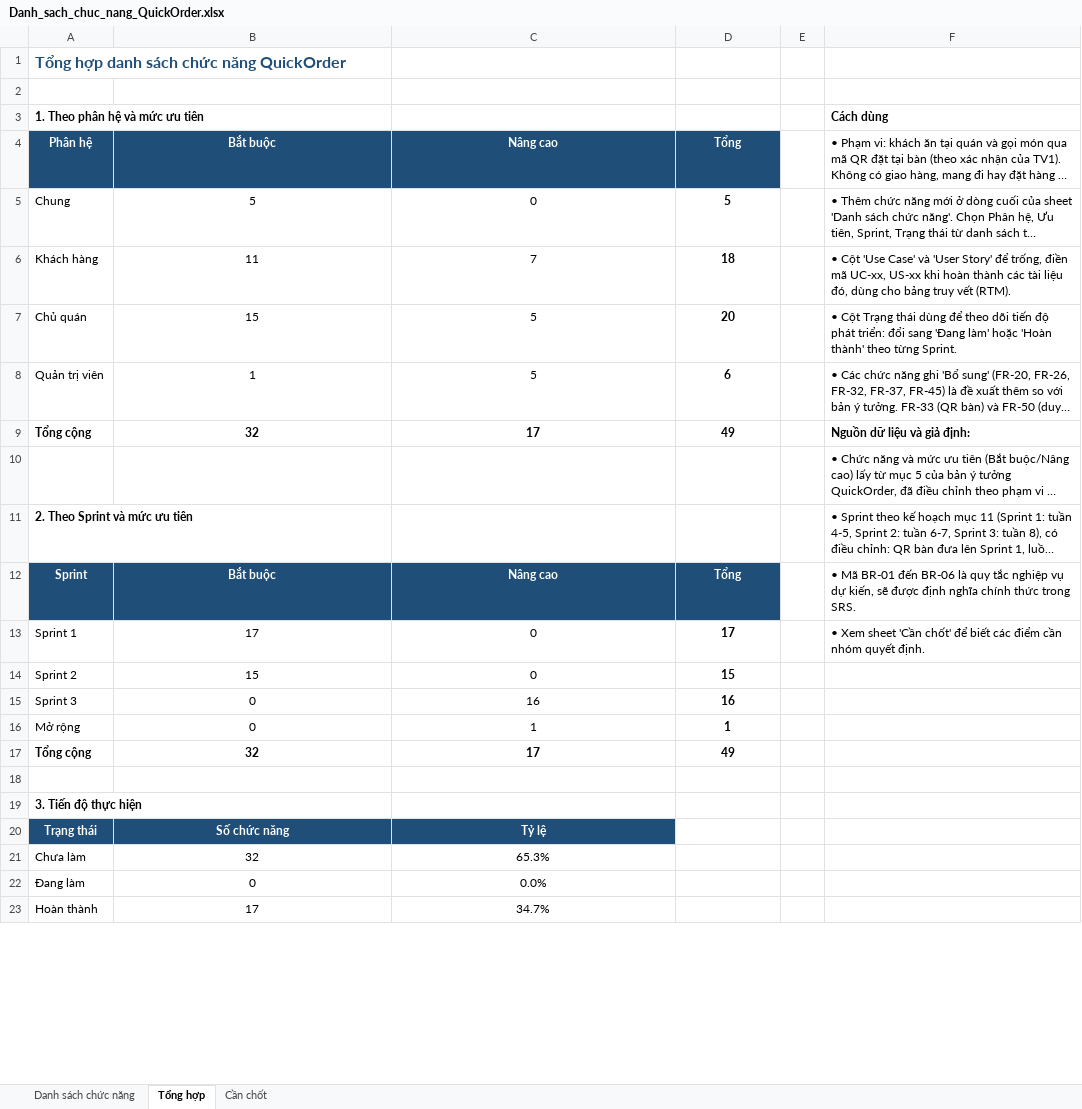
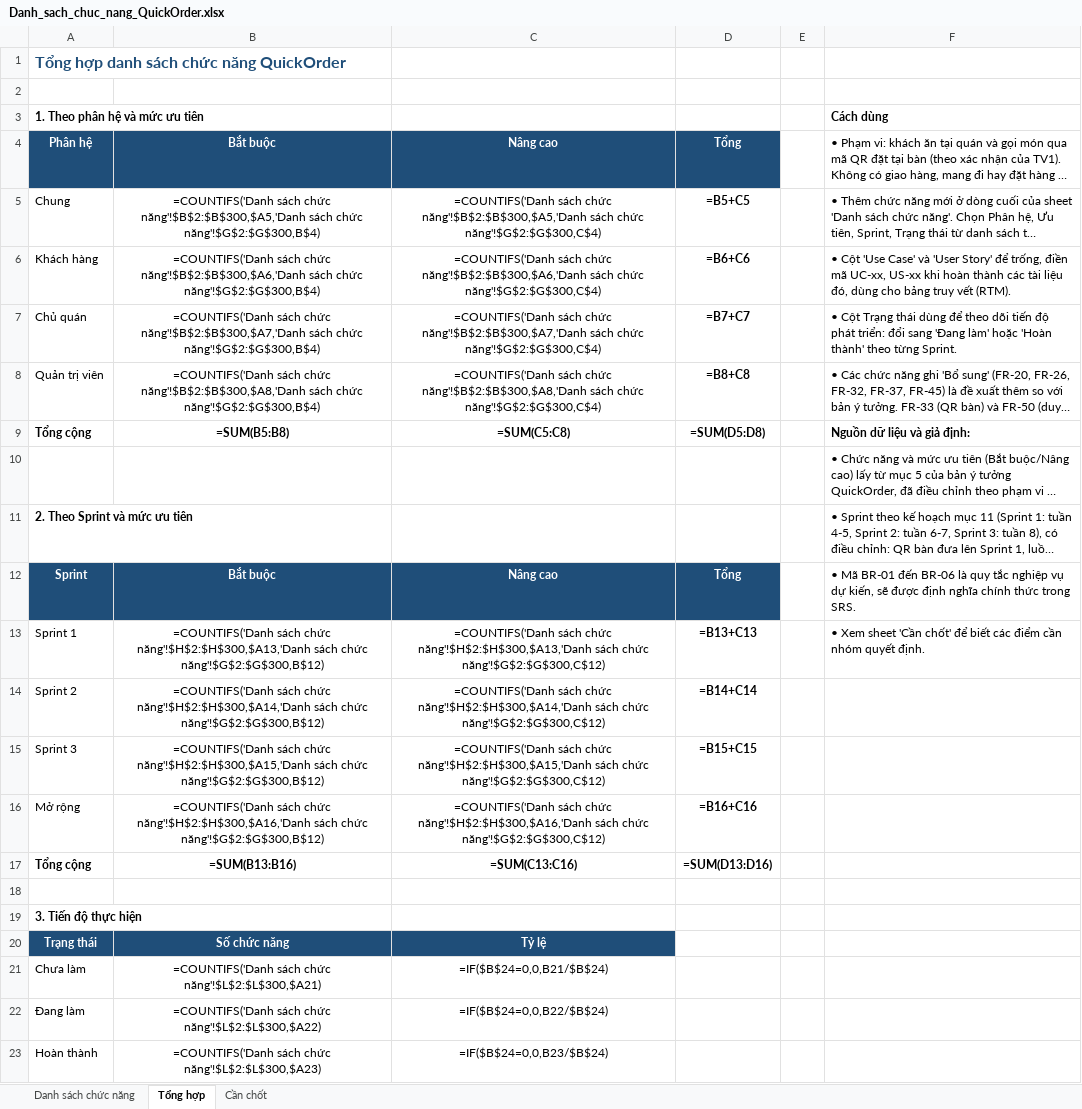
Before and after one commit to Caykhongg/CNPM-TULO, an Excel workbook: docs/Danh_sach_chuc_nang_QuickOrder.xlsx, sheet Tổng hợp, drawn as a sheet; only a part is shown; long unchanged cells end in …; values as stored, in another font and other column widths than the file's, no borders; formulas without a stored value are shown as written; removed rows and columns are numbered as before the commit, all else as after; the diff covers the shown part only; the diff names each change by its address in the sheet, - before the commit and + after, or states it on an @@ line.

```diff
--- a/docs/Danh_sach_chuc_nang_QuickOrder.xlsx (sheet Tổng hợp)
+++ b/docs/Danh_sach_chuc_nang_QuickOrder.xlsx (sheet Tổng hợp)
-B5: 5
+B5: =COUNTIFS('Danh sách chức năng'!$B$2:$B$300,$A5,'Danh sách chức năng'!$G$2:$G$300,B$4)
-C5: 0
+C5: =COUNTIFS('Danh sách chức năng'!$B$2:$B$300,$A5,'Danh sách chức năng'!$G$2:$G$300,C$4)
-D5: 5
+D5: =B5+C5
-B6: 11
+B6: =COUNTIFS('Danh sách chức năng'!$B$2:$B$300,$A6,'Danh sách chức năng'!$G$2:$G$300,B$4)
-C6: 7
+C6: =COUNTIFS('Danh sách chức năng'!$B$2:$B$300,$A6,'Danh sách chức năng'!$G$2:$G$300,C$4)
-D6: 18
+D6: =B6+C6
-B7: 15
+B7: =COUNTIFS('Danh sách chức năng'!$B$2:$B$300,$A7,'Danh sách chức năng'!$G$2:$G$300,B$4)
-C7: 5
+C7: =COUNTIFS('Danh sách chức năng'!$B$2:$B$300,$A7,'Danh sách chức năng'!$G$2:$G$300,C$4)
-D7: 20
+D7: =B7+C7
-B8: 1
+B8: =COUNTIFS('Danh sách chức năng'!$B$2:$B$300,$A8,'Danh sách chức năng'!$G$2:$G$300,B$4)
-C8: 5
+C8: =COUNTIFS('Danh sách chức năng'!$B$2:$B$300,$A8,'Danh sách chức năng'!$G$2:$G$300,C$4)
-D8: 6
+D8: =B8+C8
-B9: 32
+B9: =SUM(B5:B8)
-C9: 17
+C9: =SUM(C5:C8)
-D9: 49
+D9: =SUM(D5:D8)
-B13: 17
+B13: =COUNTIFS('Danh sách chức năng'!$H$2:$H$300,$A13,'Danh sách chức năng'!$G$2:$G$300,B$12)
-C13: 0
+C13: =COUNTIFS('Danh sách chức năng'!$H$2:$H$300,$A13,'Danh sách chức năng'!$G$2:$G$300,C$12)
-D13: 17
+D13: =B13+C13
-row 14: Sprint 2 | 15 | 0 | 15
-row 15: Sprint 3 | 0 | 16 | 16
-row 16: Mở rộng | 0 | 1 | 1
-row 17: Tổng cộng | 32 | 17 | 49
+row 14: Sprint 2 | =COUNTIFS('Danh sách chức năng'!$H$2:$H$300,$A14,'Danh sách chức năng'!$G$2:$G$300,B$12) | =COUNTIFS('Danh sách chức năng'!$H$2:$H$300,$A14,'Danh sách chức năng'!$G$2:$G$300,C$12) | =B14+C14
+row 15: Sprint 3 | =COUNTIFS('Danh sách chức năng'!$H$2:$H$300,$A15,'Danh sách chức năng'!$G$2:$G$300,B$12) | =COUNTIFS('Danh sách chức năng'!$H$2:$H$300,$A15,'Danh sách chức năng'!$G$2:$G$300,C$12) | =B15+C15
+row 16: Mở rộng | =COUNTIFS('Danh sách chức năng'!$H$2:$H$300,$A16,'Danh sách chức năng'!$G$2:$G$300,B$12) | =COUNTIFS('Danh sách chức năng'!$H$2:$H$300,$A16,'Danh sách chức năng'!$G$2:$G$300,C$12) | =B16+C16
+row 17: Tổng cộng | =SUM(B13:B16) | =SUM(C13:C16) | =SUM(D13:D16)
-B21: 32
+B21: =COUNTIFS('Danh sách chức năng'!$L$2:$L$300,$A21)
-C21: 65.3%
+C21: =IF($B$24=0,0,B21/$B$24)
-B22: 0
+B22: =COUNTIFS('Danh sách chức năng'!$L$2:$L$300,$A22)
-C22: 0.0%
+C22: =IF($B$24=0,0,B22/$B$24)
-B23: 17
+B23: =COUNTIFS('Danh sách chức năng'!$L$2:$L$300,$A23)
-C23: 34.7%
+C23: =IF($B$24=0,0,B23/$B$24)
```
Also changed, not shown: 6 edited cells elsewhere in this sheet, sheet Danh sách chức năng, charts or pictures, docs/UserStory_QuickOrder_v0.1.xlsx, 2 other files.
